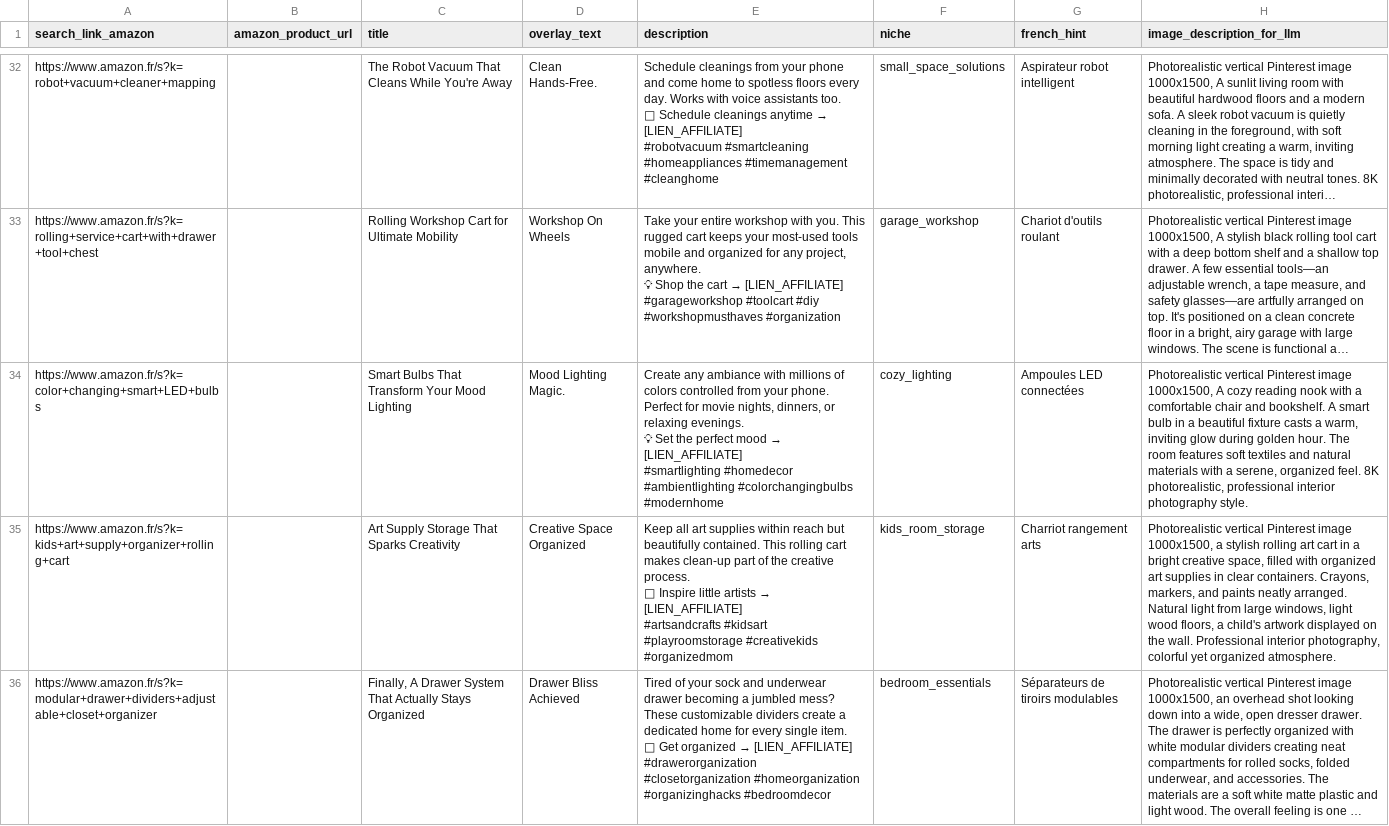
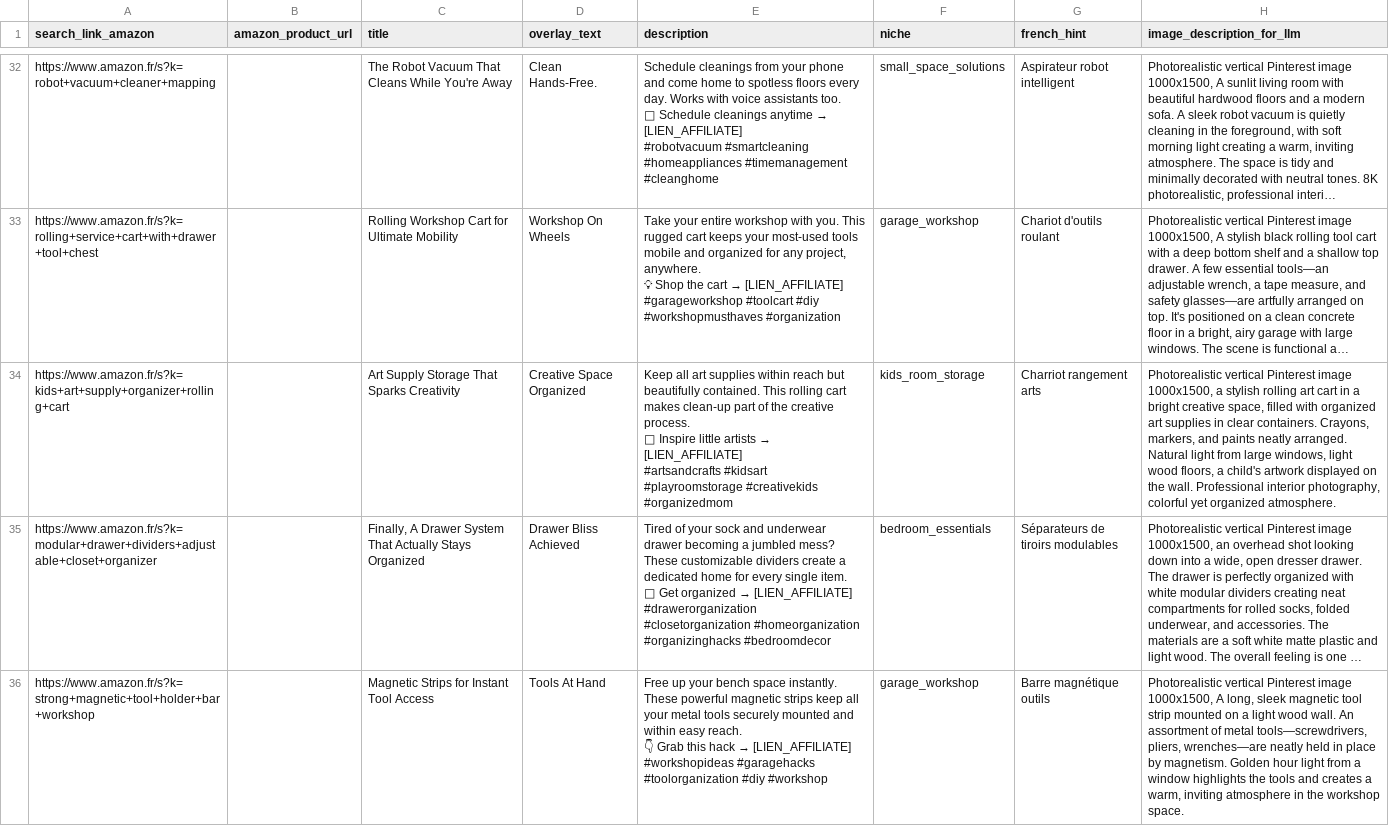
Before and after one commit to UraniumBonBeurre/pinterest-affiliate-bot, a CSV file: data/pins_ideas_to_fill.csv, drawn as a sheet; only a part is shown, gaps mark what is left out; the shorter side is filled out with more unchanged rows; long unchanged cells end in …; ↵ is a line break in a cell; the diff names each change by its address in the sheet, - before the commit and + after, or states it on an @@ line.

```diff
--- a/data/pins_ideas_to_fill.csv
+++ b/data/pins_ideas_to_fill.csv
-row 34: https://www.amazon.fr/s?k=color+changing+smart+LED+bulbs |  | Smart Bulbs That Transform Your Mood Lighting | Mood Lighting Magic. | Create any ambiance with millions of colors controlled from your phone. Perfect for movie nights, dinners, or relaxing evenings. ↵ 💡 Set the perfect mood → [LIEN_AFFILIATE] ↵ #smartlighting #homedecor #ambientlighting #colorchangingbulbs #modernhome | cozy_lighting | Ampoules LED connectées | Photorealistic vertical Pinterest image 1000x1500, A cozy reading nook with a comfortable chair and bookshelf. A smart bulb in a beautiful fixture casts a warm, inviting glow during golden hour. The room features soft textiles and natural materials with a serene, organized feel. 8K photorealistic, professional interior photography style.
```
